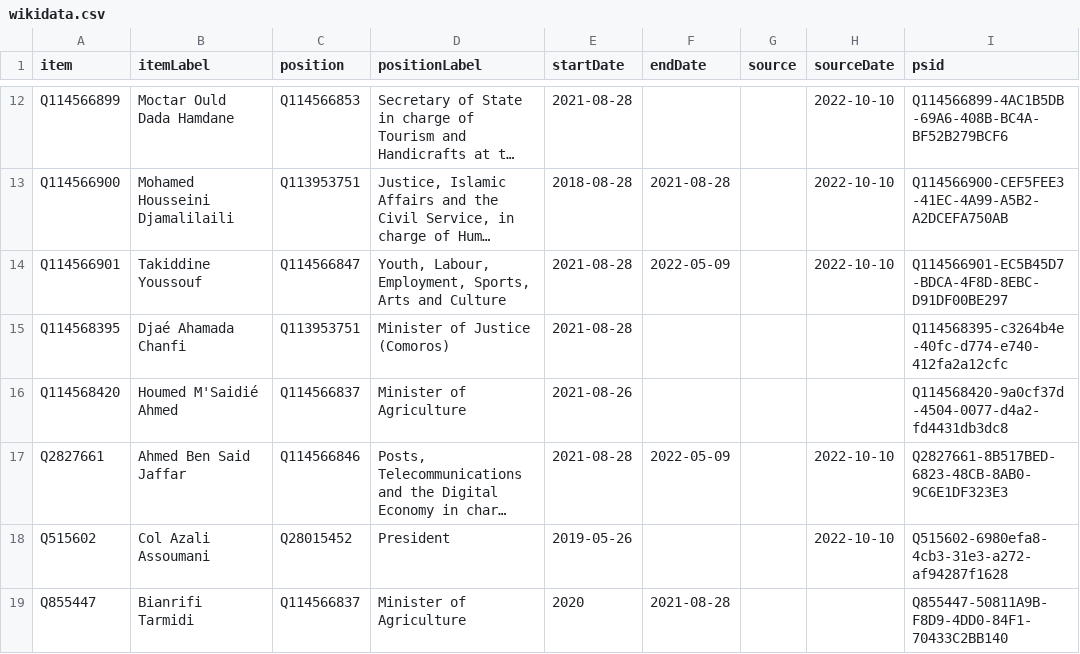
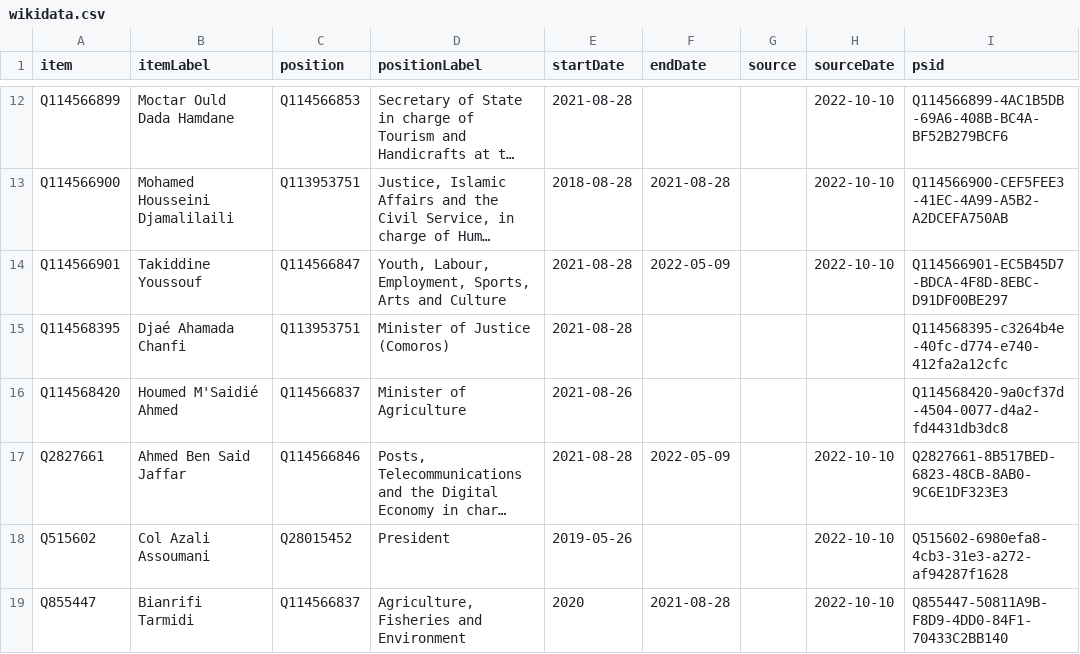
Before and after one commit to every-politician-scrapers/comoros, a CSV file: sources/cabinet/2021-08-arb/wikidata.csv, drawn as a sheet; only a part is shown, gaps mark what is left out; long unchanged cells end in …; the diff names each change by its address in the sheet, - before the commit and + after, or states it on an @@ line.

Commit message:
Compare external sources to Wikidata

```diff
--- a/sources/cabinet/2021-08-arb/wikidata.csv
+++ b/sources/cabinet/2021-08-arb/wikidata.csv
-D19 (positionLabel): Minister of Agriculture
+D19 (positionLabel): Agriculture, Fisheries and Environment
-H19 (sourceDate): (empty)
+H19 (sourceDate): 2022-10-10
```
Also changed, not shown: sources/cabinet/2021-08-arb/diff.csv.
